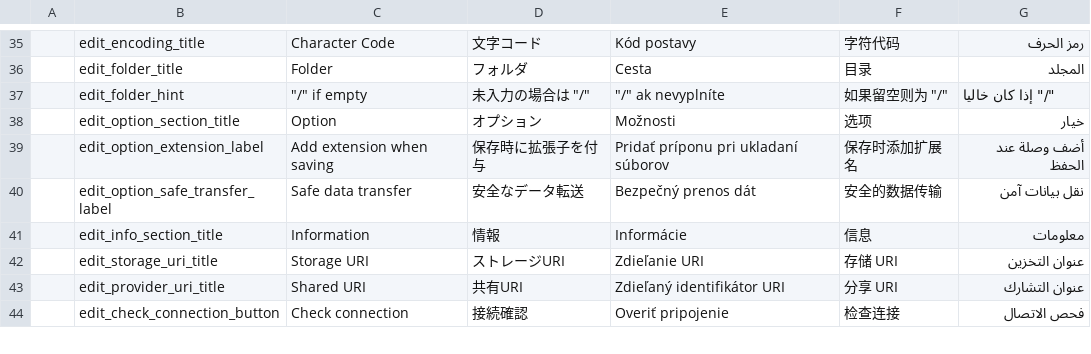
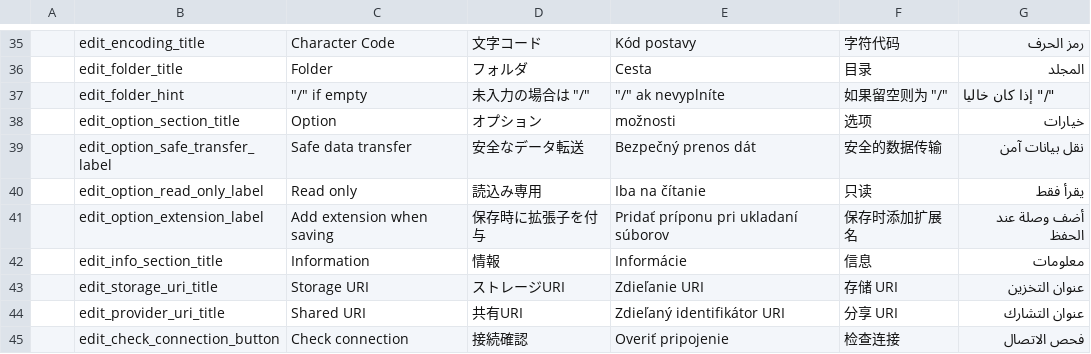
Before and after one commit to wa2c/cifs-documents-provider, a CSV file: tools/string_converter/strings.csv, drawn as a sheet; only a part is shown, gaps mark what is left out; the diff names each change by its address in the sheet, - before the commit and + after, or states it on an @@ line.

Commit message:
add: Read Only option

```diff
--- a/tools/string_converter/strings.csv
+++ b/tools/string_converter/strings.csv
-E38: Možnosti
+E38: možnosti
-G38: خيار
+G38: خيارات
@@ row 40 moved to row 39: edit_option_safe_transfer_label @@
+row 40:  | edit_option_read_only_label | Read only | 読込み専用 | Iba na čítanie | 只读 | يقرأ فقط
```
Also changed, not shown: 35 other files.
